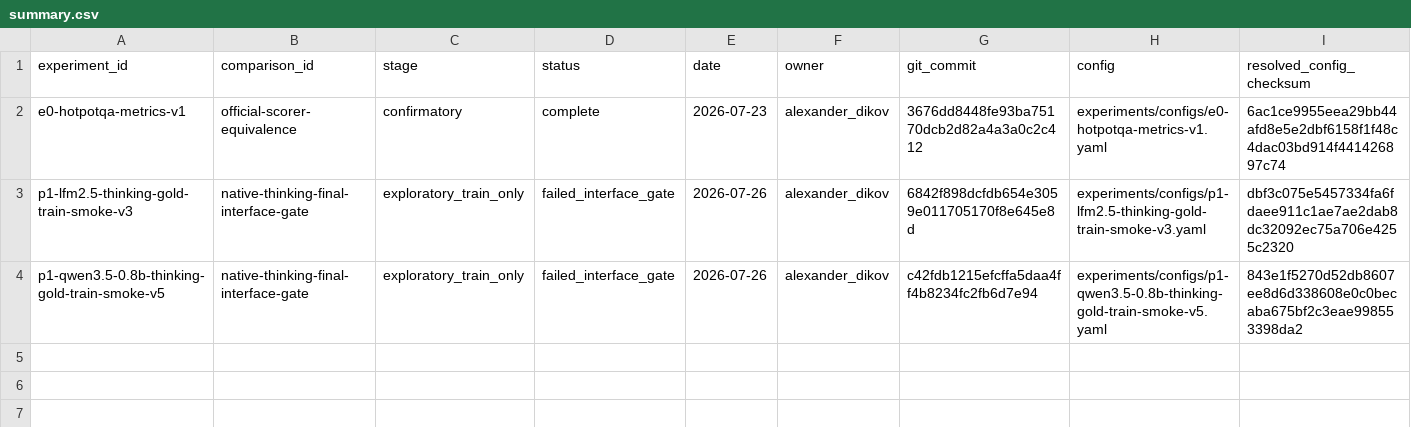
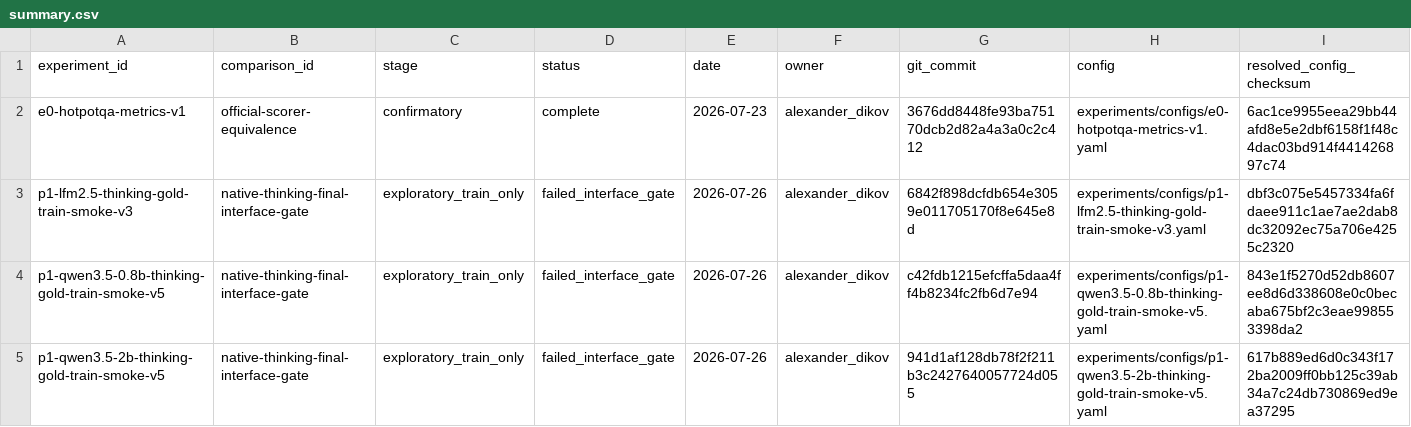
Before and after one commit to DikovAlexandr/HierarchicalRAG, a CSV file: results/summary.csv, drawn as a sheet; only a part is shown; rows hold the shown columns only; the diff names each change by its address in the sheet, - before the commit and + after, or states it on an @@ line.

Commit message:
Close D017 after Qwen3.5 2B failure

```diff
--- a/results/summary.csv
+++ b/results/summary.csv
+row 5: p1-qwen3.5-2b-thinking-gold-train-smoke-v5 | native-thinking-final-interface-gate | exploratory_train_only | failed_interface_gate | 2026-07-26 | alexander_dikov | 941d1af128db78f2f211b3c2427640057724d055 | experiments/configs/p1-qwen3.5-2b-thinking-gold-train-smoke-v5.yaml | 617b889ed6d0c343f172ba2009ff0bb125c39ab34a7c24db730869ed9ea37295
```
Also changed, not shown: 4 other files.
